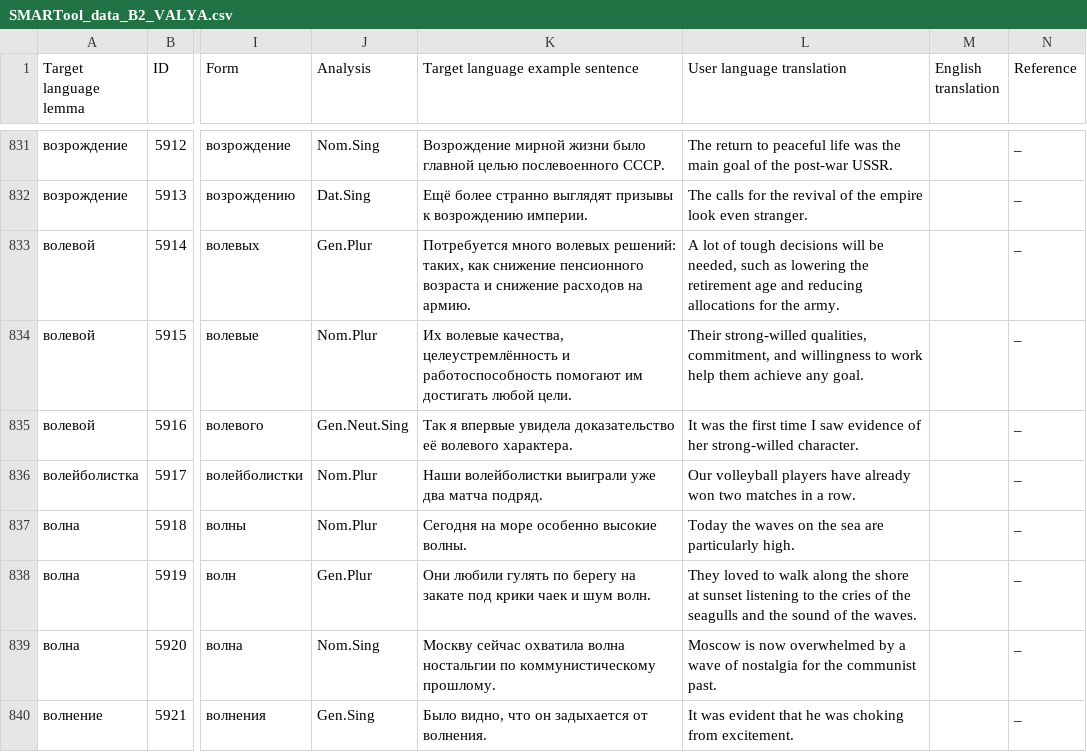
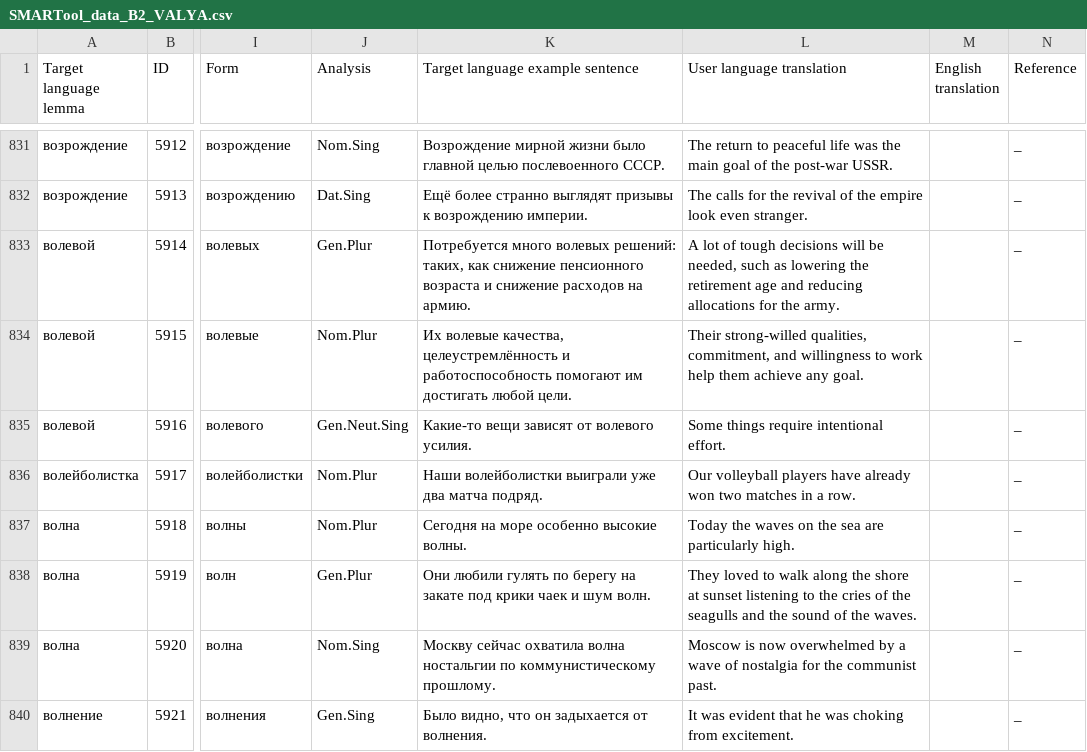
Before and after one commit to lajanda/data-rus-eng, a CSV file: SMARTool_data_B2_VALYA.csv, drawn as a sheet; only a part is shown, gaps mark what is left out; the diff names each change by its address in the sheet, - before the commit and + after, or states it on an @@ line.

Commit message:
Corrected 5916
Так я впервые увидела доказательство её волевого характера.
   (Gen.Neut.Sing )
>>
Какие-то вещи зависят от волевого усилия.
Some things require intentional effort.

```diff
--- a/SMARTool_data_B2_VALYA.csv
+++ b/SMARTool_data_B2_VALYA.csv
-K835 (Target language example sentence): Так я впервые увидела доказательство её волевого характера.
+K835 (Target language example sentence): Какие-то вещи зависят от волевого усилия.
-L835 (User language translation): It was the first time I saw evidence of her strong-willed character.
+L835 (User language translation): Some things require intentional effort.
```
